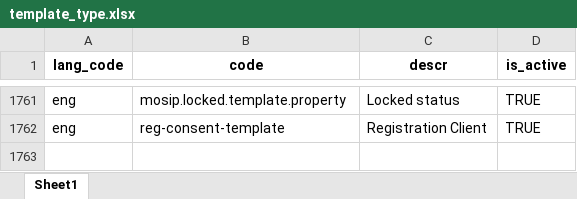
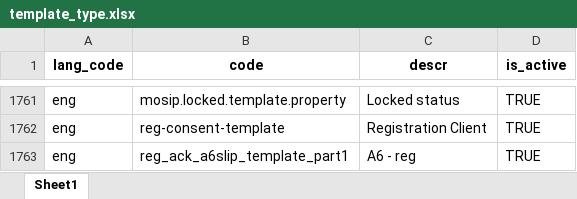
Before and after one commit to tf-nira/mosip-data_bkp, an Excel workbook: mosip_master/xlsx/template_type.xlsx, sheet Sheet1, drawn as a sheet; only a part is shown, gaps mark what is left out; values as stored, in another font and other column widths than the file's, no borders; the diff names each change by its address in the sheet, - before the commit and + after, or states it on an @@ line.

Commit message:
ack slip add in temp excxel

```diff
--- a/mosip_master/xlsx/template_type.xlsx (sheet Sheet1)
+++ b/mosip_master/xlsx/template_type.xlsx (sheet Sheet1)
+row 1763: eng | reg_ack_a6slip_template_part1 | A6 - reg | TRUE
```
Also changed, not shown: mosip_master/xlsx/template.xlsx.
